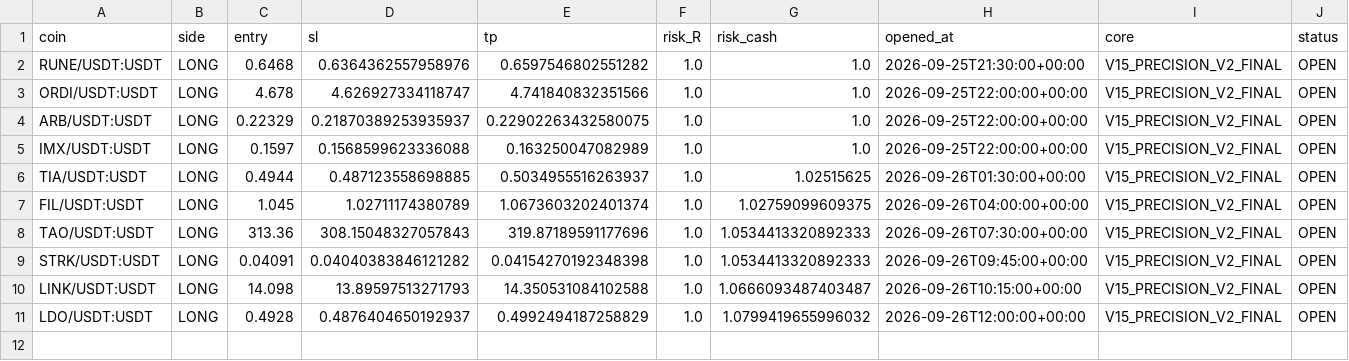
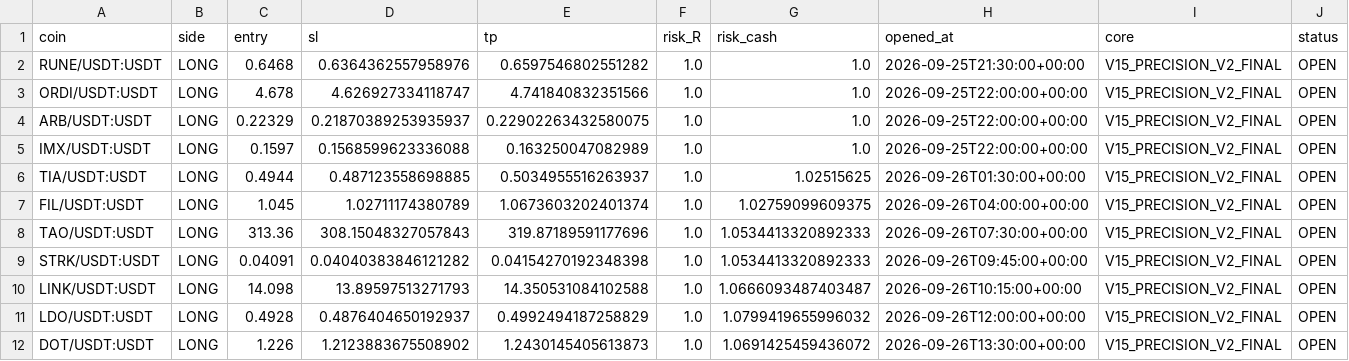
Before and after one commit to samesameagro-droid/sam-edge-v15-v8i, a CSV file: paper_v15_trades_v2.csv, drawn as a sheet; only a part is shown; rows hold the shown columns only; the diff names each change by its address in the sheet, - before the commit and + after, or states it on an @@ line.

Commit message:
paper: V15 professional forward state

```diff
--- a/paper_v15_trades_v2.csv
+++ b/paper_v15_trades_v2.csv
+row 12: DOT/USDT:USDT | LONG | 1.226 | 1.2123883675508902 | 1.2430145405613873 | 1.0 | 1.0691425459436072 | 2026-09-26T13:30:00+00:00 | V15_PRECISION_V2_FINAL | OPEN
```
Also changed, not shown: v15_1_shadow_e_signals.csv, 8 other files.
